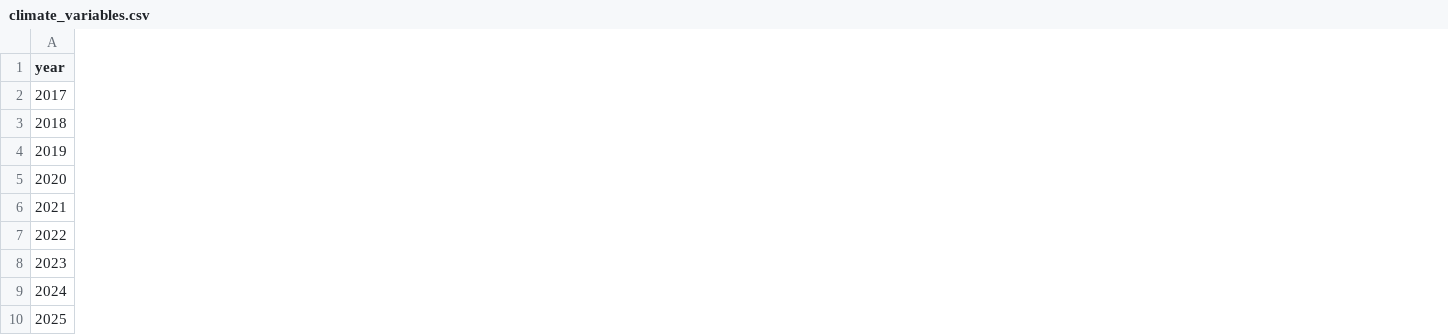
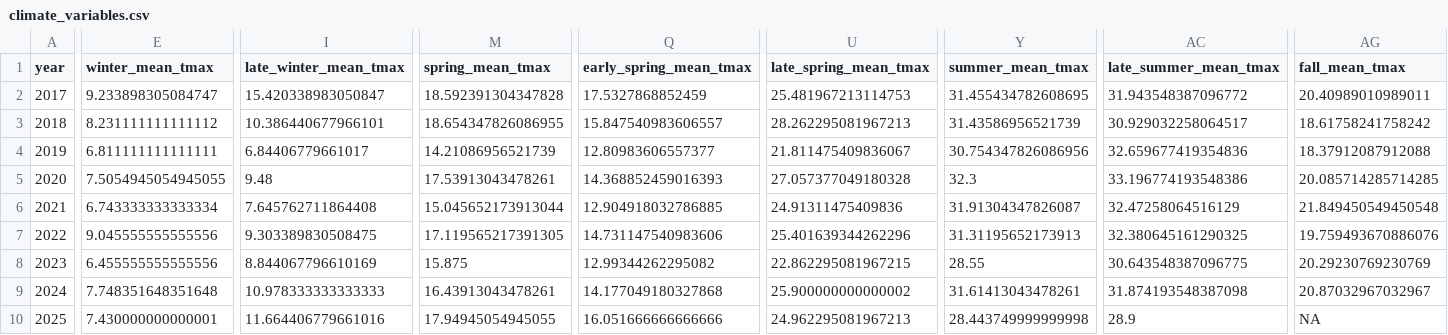
Before and after one commit to jm1212a/denver_tree_phenology, a CSV file: data_raw/nooa_daily_weather_obs/climate_variables/climate_variables.csv, drawn as a sheet; only a part is shown, gaps mark what is left out; the diff covers the shown part only; the diff names each change by its address in the sheet, - before the commit and + after, or states it on an @@ line.

Commit message:
tmax and cumultive prcp variabels added for futher analysis

```diff
--- a/data_raw/nooa_daily_weather_obs/climate_variables/climate_variables.csv
+++ b/data_raw/nooa_daily_weather_obs/climate_variables/climate_variables.csv
+column E (winter_mean_tmax), rows 2-10: 9.233898305084747 | 8.231111111111112 | 6.811111111111111 | 7.5054945054945055 | 6.743333333333334 | 9.045555555555556 | 6.455555555555556 | 7.748351648351648 | 7.430000000000001
+column I (late_winter_mean_tmax), rows 2-10: 15.420338983050847 | 10.386440677966101 | 6.84406779661017 | 9.48 | 7.645762711864408 | 9.303389830508475 | 8.844067796610169 | 10.978333333333333 | 11.664406779661016
+column M (spring_mean_tmax), rows 2-10: 18.592391304347828 | 18.654347826086955 | 14.21086956521739 | 17.53913043478261 | 15.045652173913044 | 17.119565217391305 | 15.875 | 16.43913043478261 | 17.94945054945055
+column Q (early_spring_mean_tmax), rows 2-10: 17.5327868852459 | 15.847540983606557 | 12.80983606557377 | 14.368852459016393 | 12.904918032786885 | 14.731147540983606 | 12.99344262295082 | 14.177049180327868 | 16.051666666666666
+column U (late_spring_mean_tmax), rows 2-10: 25.481967213114753 | 28.262295081967213 | 21.811475409836067 | 27.057377049180328 | 24.91311475409836 | 25.401639344262296 | 22.862295081967215 | 25.900000000000002 | 24.962295081967213
+column Y (summer_mean_tmax), rows 2-10: 31.455434782608695 | 31.43586956521739 | 30.754347826086956 | 32.3 | 31.91304347826087 | 31.31195652173913 | 28.55 | 31.61413043478261 | 28.443749999999998
+column AC (late_summer_mean_tmax), rows 2-10: 31.943548387096772 | 30.929032258064517 | 32.659677419354836 | 33.196774193548386 | 32.47258064516129 | 32.380645161290325 | 30.643548387096775 | 31.874193548387098 | 28.9
+column AG (fall_mean_tmax), rows 2-10: 20.40989010989011 | 18.61758241758242 | 18.37912087912088 | 20.085714285714285 | 21.849450549450548 | 19.759493670886076 | 20.29230769230769 | 20.87032967032967 | NA
```
Also changed, not shown: 11 added columns elsewhere in this file, 3 other files.
